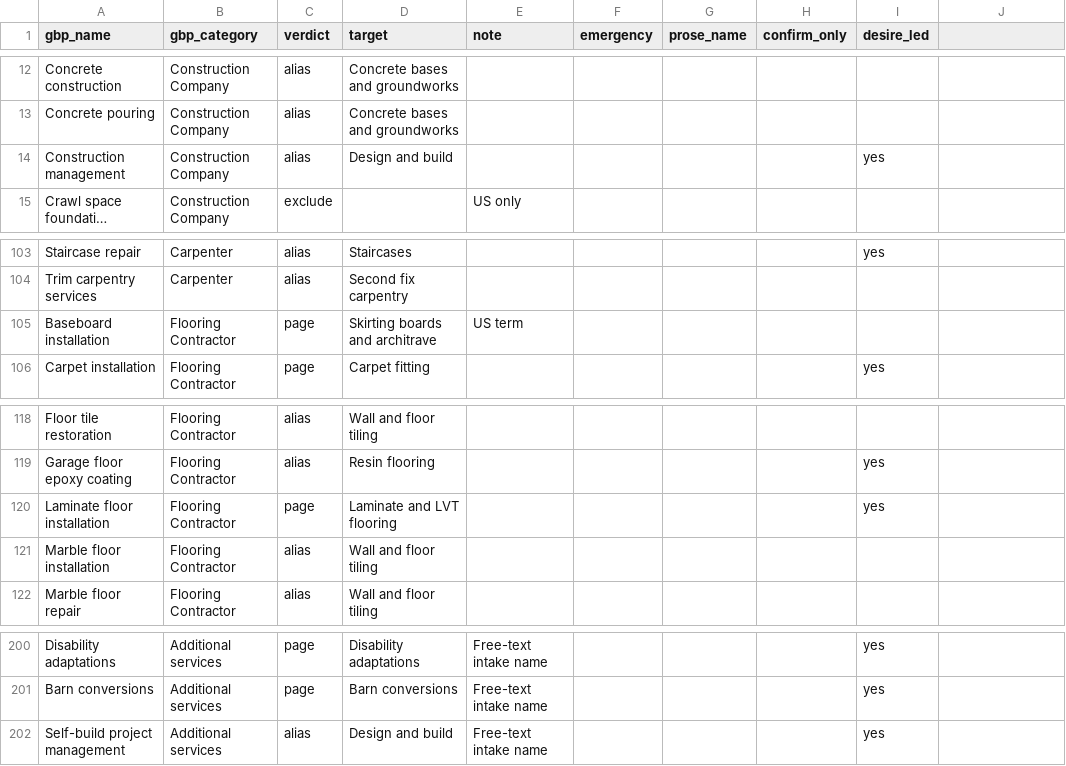
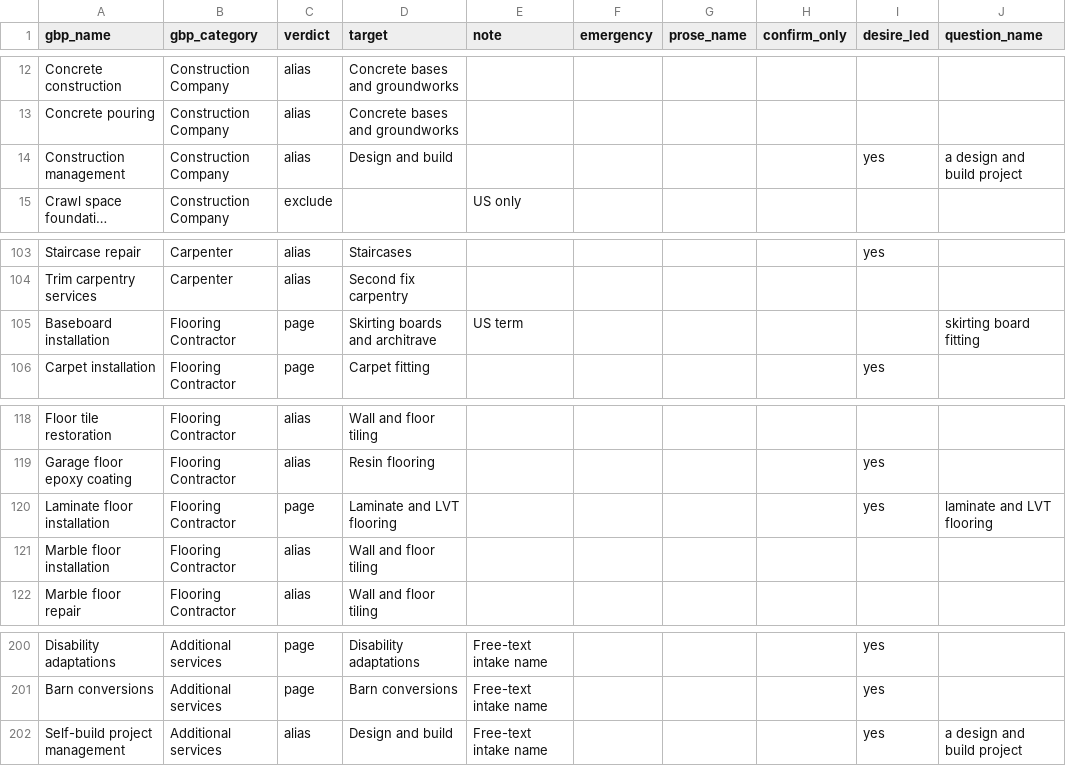
Before and after one commit to Brandon-local-launchpad/local-launchpad-copy-bot, a CSV file: niche-library/builder.csv, drawn as a sheet; only a part is shown, gaps mark what is left out; long unchanged cells end in …; the diff covers the shown part only; the diff names each change by its address in the sheet, - before the commit and + after, or states it on an @@ line.

```diff
--- a/niche-library/builder.csv
+++ b/niche-library/builder.csv
-J1: (empty)
+J1: question_name
-J14 (question_name): (empty)
+J14 (question_name): a design and build project
-J105 (question_name): (empty)
+J105 (question_name): skirting board fitting
-J120 (question_name): (empty)
+J120 (question_name): laminate and LVT flooring
-J202 (question_name): (empty)
+J202 (question_name): a design and build project
```
Also changed, not shown: 25 edited cells elsewhere in this file, niche-library/blinds-curtains.csv, niche-library/electrician.csv, 56 other files.
